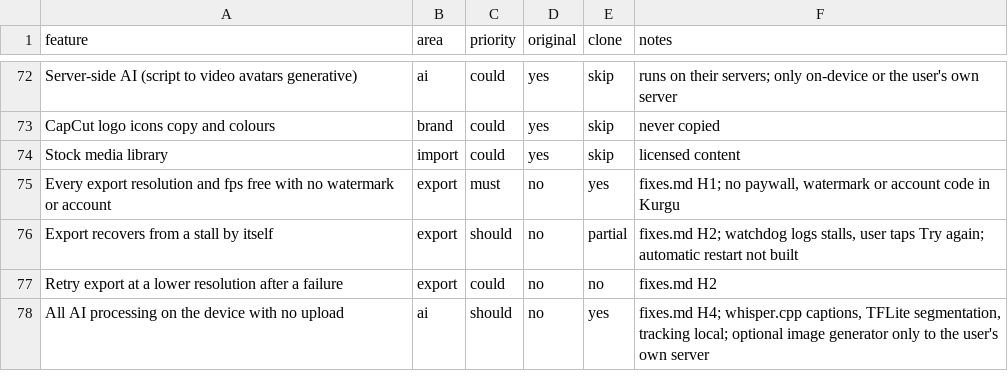
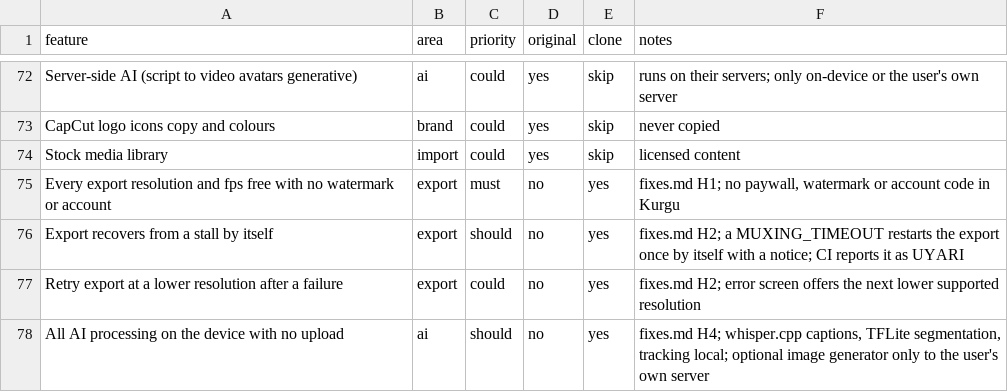
Before and after one commit to malatyabayhan5-jpg/ritim, a CSV file: replica/features.csv, drawn as a sheet; only a part is shown, gaps mark what is left out.

```diff
--- a/replica/features.csv
+++ b/replica/features.csv
@@ -75,4 +75,4 @@ Stock media library,import,could,yes,skip,licensed content
 Every export resolution and fps free with no watermark or account,export,must,no,yes,"fixes.md H1; no paywall, watermark or account code in Kurgu"
-Export recovers from a stall by itself,export,should,no,partial,"fixes.md H2; watchdog logs stalls, user taps Try again; automatic restart not built"
-Retry export at a lower resolution after a failure,export,could,no,no,fixes.md H2
+Export recovers from a stall by itself,export,should,no,yes,"fixes.md H2; a MUXING_TIMEOUT restarts the export once by itself with a notice; CI reports it as UYARI"
+Retry export at a lower resolution after a failure,export,could,no,yes,"fixes.md H2; error screen offers the next lower supported resolution"
 All AI processing on the device with no upload,ai,should,no,yes,"fixes.md H4; whisper.cpp captions, TFLite segmentation, tracking local; optional image generator only to the user's own server"
```
Also changed, not shown: 7 other files.
